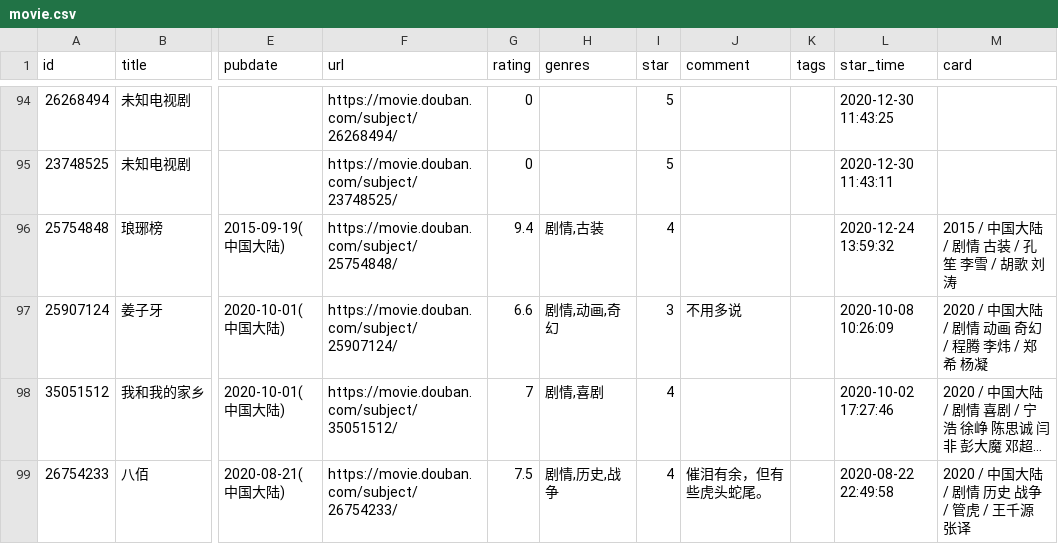
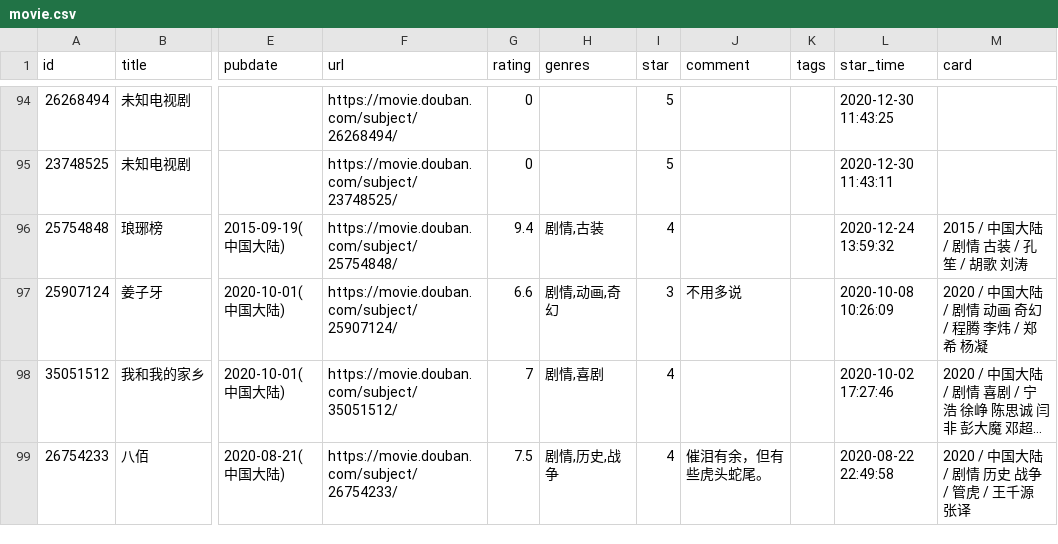
Before and after one commit to Feng6611/KusHome, a CSV file: data/douban/movie.csv, drawn as a sheet; only a part is shown, gaps mark what is left out; long unchanged cells end in …; the diff names each change by its address in the sheet, - before the commit and + after, or states it on an @@ line.

Commit message:
chore: update douban data

```diff
--- a/data/douban/movie.csv
+++ b/data/douban/movie.csv
-M96 (card): 2015 / 中国大陆 / 剧情 古装 / 孔笙 李雪 / 胡歌 刘涛
+M96 (card): 2015 / 中国大陆 / 剧情 古装 / 孔笙 / 胡歌 刘涛
```
